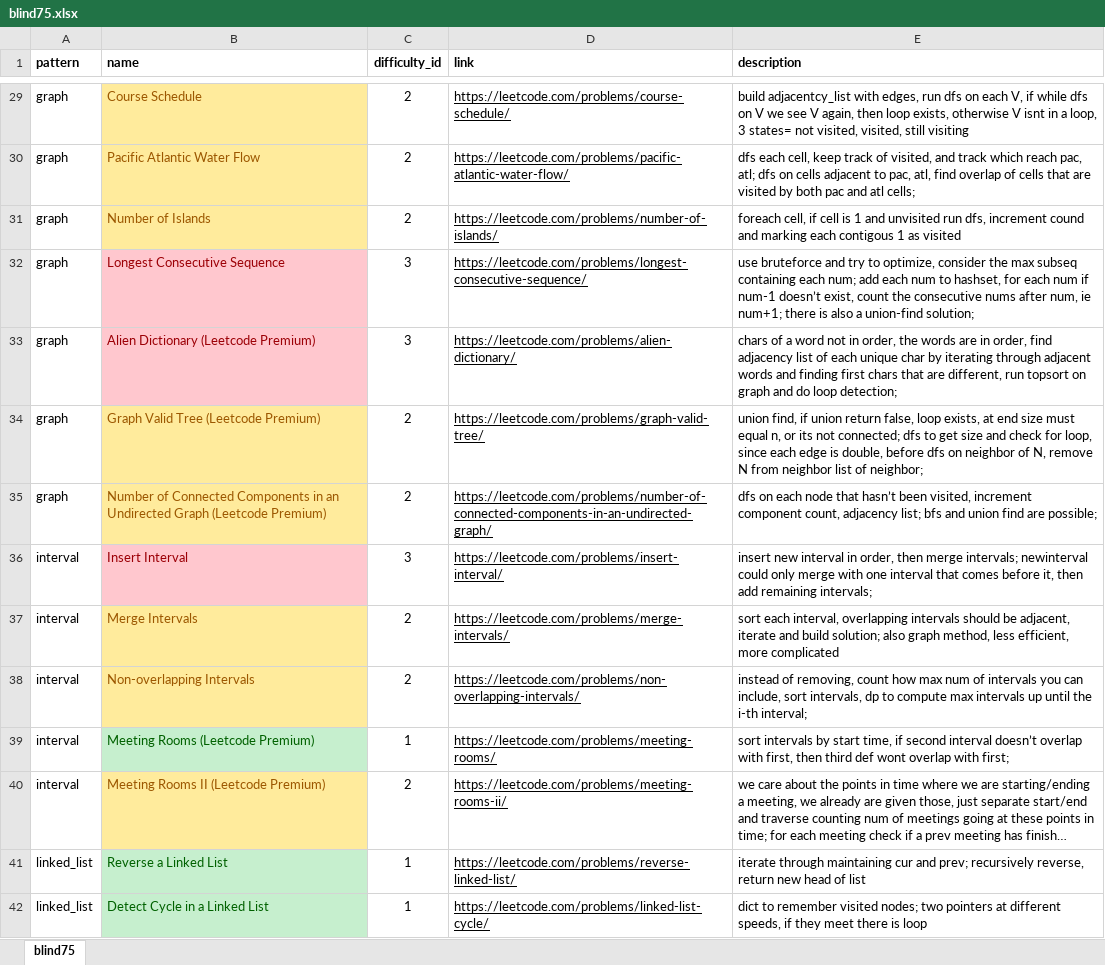
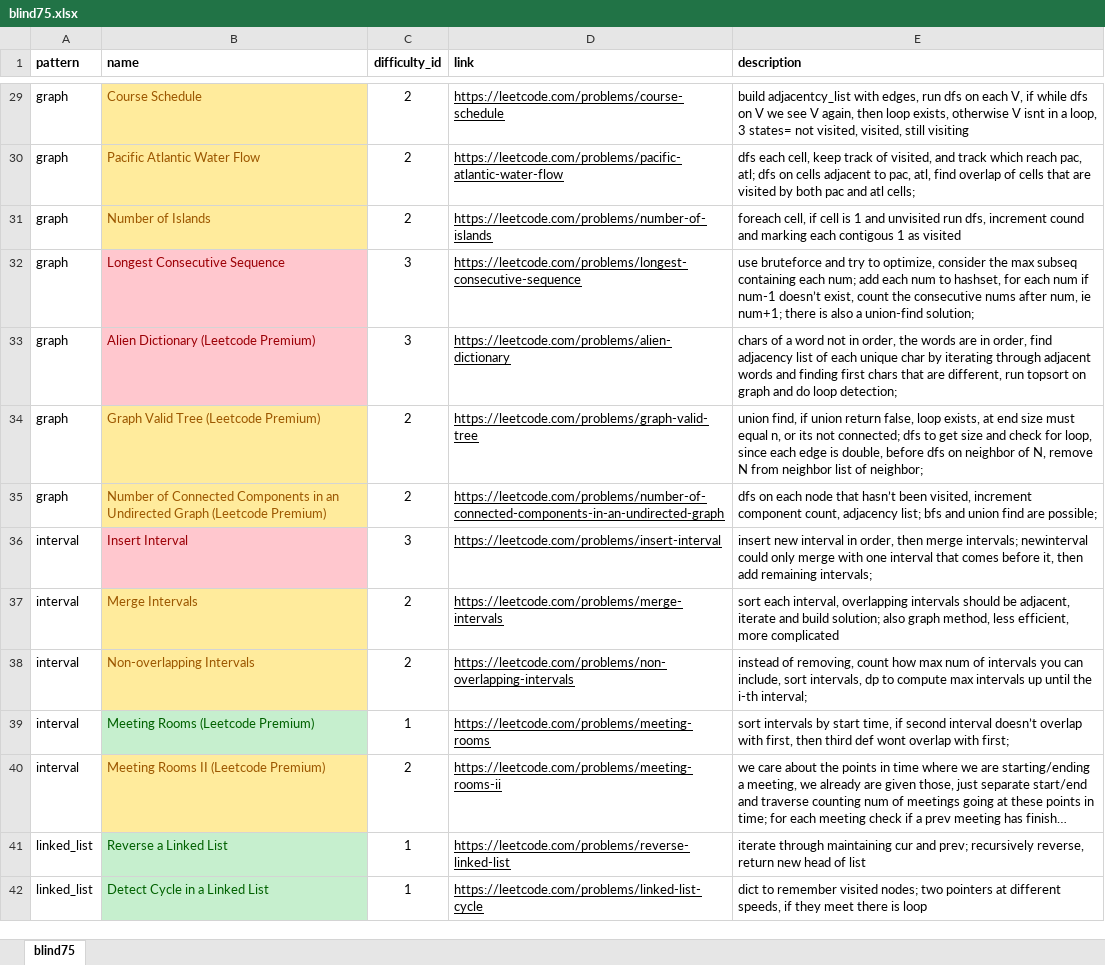
Before and after one commit to jwc20/fluffy-fortnight, an Excel workbook: ff/static/assets/datasets/blind75.xlsx, sheet blind75, drawn as a sheet; only a part is shown, gaps mark what is left out; long unchanged cells end in …; values as stored, in another font and other column widths than the file's, no borders; the diff covers the shown part only; the diff names each change by its address in the sheet, - before the commit and + after, or states it on an @@ line.

```diff
--- a/ff/static/assets/datasets/blind75.xlsx (sheet blind75)
+++ b/ff/static/assets/datasets/blind75.xlsx (sheet blind75)
-D29 (link): https://leetcode.com/problems/course-schedule/
+D29 (link): https://leetcode.com/problems/course-schedule
-D30 (link): https://leetcode.com/problems/pacific-atlantic-water-flow/
+D30 (link): https://leetcode.com/problems/pacific-atlantic-water-flow
-D31 (link): https://leetcode.com/problems/number-of-islands/
+D31 (link): https://leetcode.com/problems/number-of-islands
-D32 (link): https://leetcode.com/problems/longest-consecutive-sequence/
+D32 (link): https://leetcode.com/problems/longest-consecutive-sequence
-D33 (link): https://leetcode.com/problems/alien-dictionary/
+D33 (link): https://leetcode.com/problems/alien-dictionary
-D34 (link): https://leetcode.com/problems/graph-valid-tree/
+D34 (link): https://leetcode.com/problems/graph-valid-tree
-D35 (link): https://leetcode.com/problems/number-of-connected-components-in-an-undirected-graph/
+D35 (link): https://leetcode.com/problems/number-of-connected-components-in-an-undirected-graph
-D36 (link): https://leetcode.com/problems/insert-interval/
+D36 (link): https://leetcode.com/problems/insert-interval
-D37 (link): https://leetcode.com/problems/merge-intervals/
+D37 (link): https://leetcode.com/problems/merge-intervals
-D38 (link): https://leetcode.com/problems/non-overlapping-intervals/
+D38 (link): https://leetcode.com/problems/non-overlapping-intervals
-D39 (link): https://leetcode.com/problems/meeting-rooms/
+D39 (link): https://leetcode.com/problems/meeting-rooms
-D40 (link): https://leetcode.com/problems/meeting-rooms-ii/
+D40 (link): https://leetcode.com/problems/meeting-rooms-ii
-D41 (link): https://leetcode.com/problems/reverse-linked-list/
+D41 (link): https://leetcode.com/problems/reverse-linked-list
-D42 (link): https://leetcode.com/problems/linked-list-cycle/
+D42 (link): https://leetcode.com/problems/linked-list-cycle
```
Also changed, not shown: 62 edited cells elsewhere in this sheet, ff/static/assets/datasets/leetcode_dataset.xlsx, ff/static/assets/datasets/neetcode150.xlsx, 1 other file.
